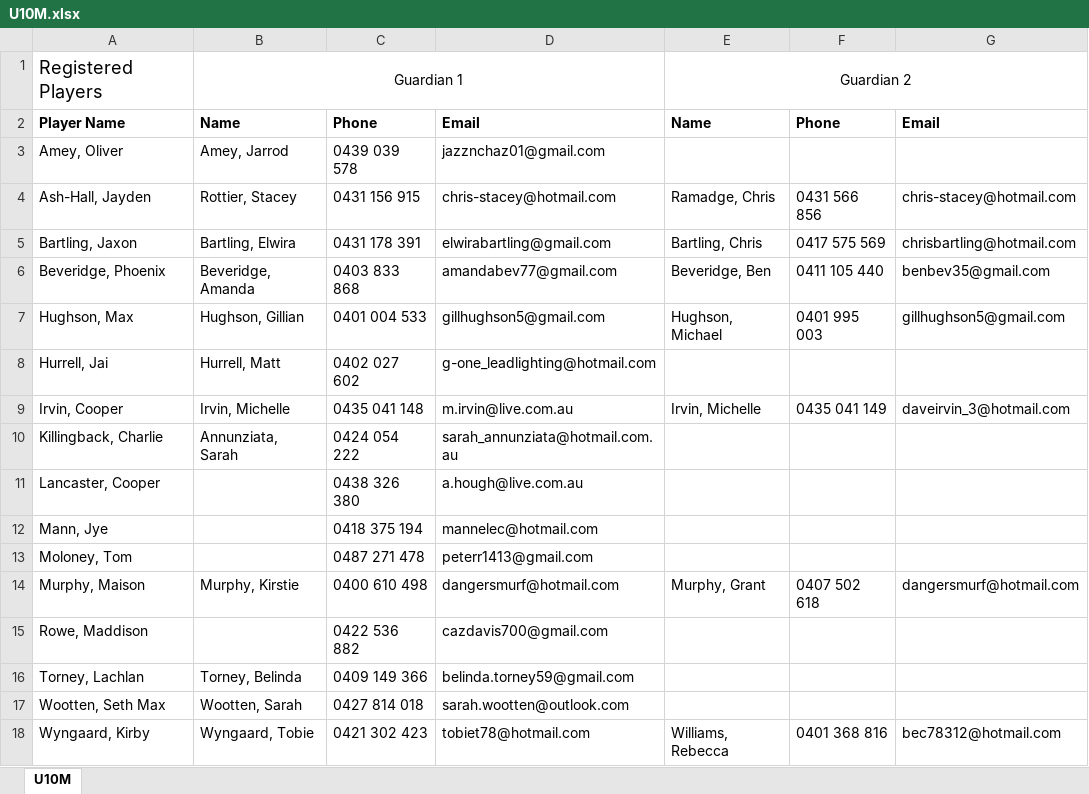
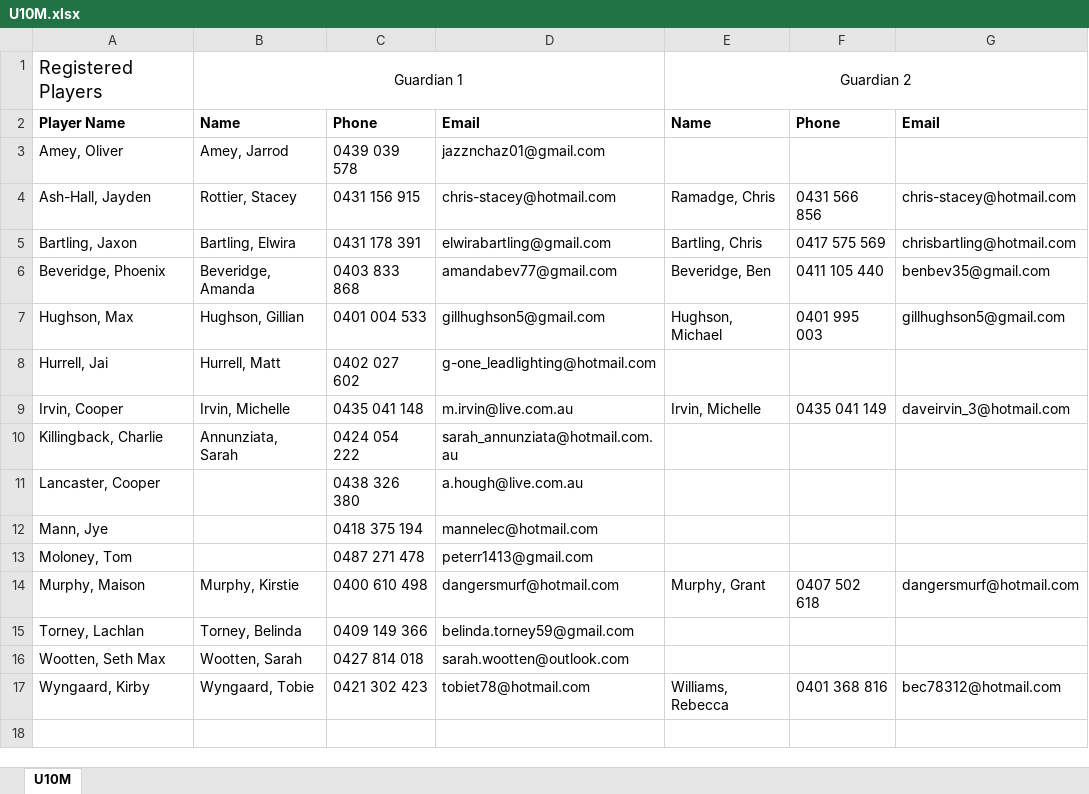
Before and after one commit to andrewcrobertson/bjfc, an Excel workbook: static/contact/U10M.xlsx, sheet U10M, drawn as a sheet; values as stored, in another font and other column widths than the file's, no borders; the diff names each change by its address in the sheet, - before the commit and + after, or states it on an @@ line.

```diff
--- a/static/contact/U10M.xlsx (sheet U10M)
+++ b/static/contact/U10M.xlsx (sheet U10M)
-row 15: Rowe, Maddison |  | 0422 536 882 | cazdavis700@gmail.com
```
Also changed, not shown: static/contact/U08M.xlsx, static/contact/U09M.xlsx, 19 other files.
